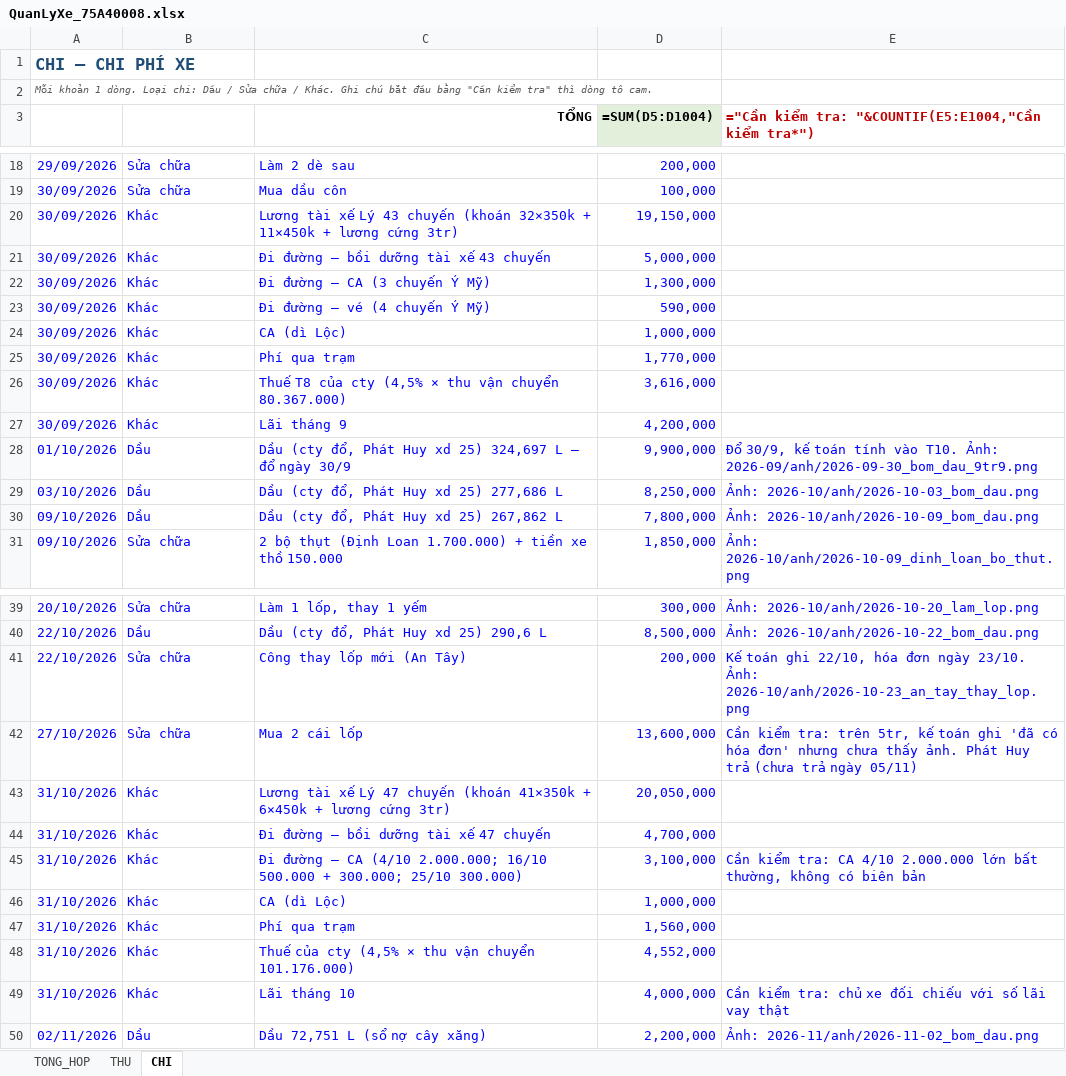
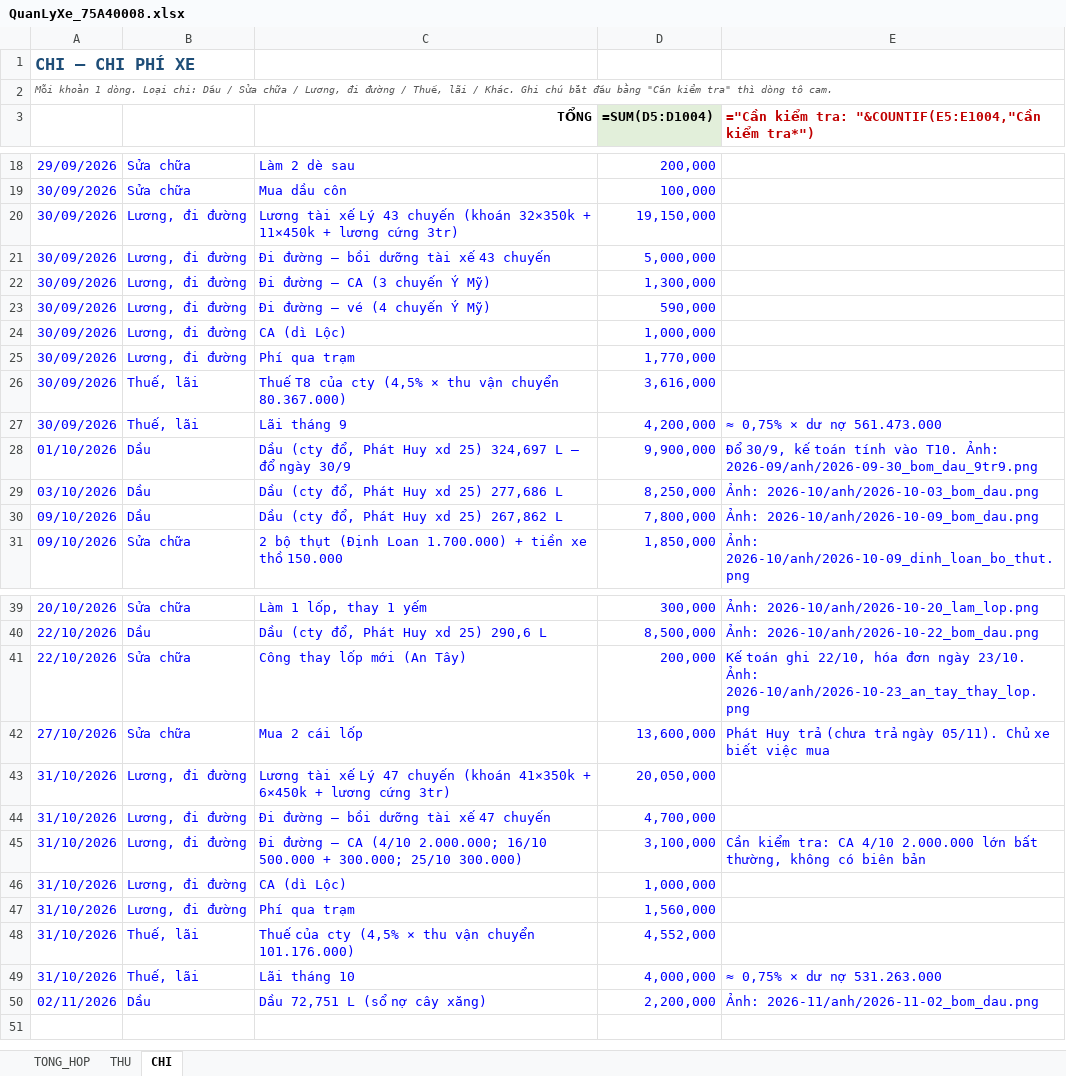
Before and after one commit to toanlp/XETAI, an Excel workbook: QuanLyXe_75A40008.xlsx, sheet CHI, drawn as a sheet; only a part is shown, gaps mark what is left out; values as stored, in another font and other column widths than the file's, no borders; formulas without a stored value are shown as written; conditional formats not drawn; the diff names each change by its address in the sheet, - before the commit and + after, or states it on an @@ line.

```diff
--- a/QuanLyXe_75A40008.xlsx (sheet CHI)
+++ b/QuanLyXe_75A40008.xlsx (sheet CHI)
-A2: …chữa / Khác. Ghi…
+A2: …chữa / Lương, đi đường / Thuế, lãi / Khác. Ghi…
-B20:B25: Khác
+B20:B25: Lương, đi đường
-B26:B27: Khác
+B26:B27: Thuế, lãi
-E27: (empty)
+E27: ≈ 0,75% × dư nợ 561.473.000
-E42: Cần kiểm tra: trên 5tr, kế toán ghi 'đã có hóa đơn' nhưng chưa thấy ảnh. Phát Huy trả (chưa trả ngày 05/11)
+E42: Phát Huy trả (chưa trả ngày 05/11). Chủ xe biết việc mua
-B43:B47: Khác
+B43:B47: Lương, đi đường
-B48:B49: Khác
+B48:B49: Thuế, lãi
-E49: Cần kiểm tra: chủ xe đối chiếu với số lãi vay thật
+E49: ≈ 0,75% × dư nợ 531.263.000
```
Also changed, not shown: sheet TONG_HOP, 8 other files.
